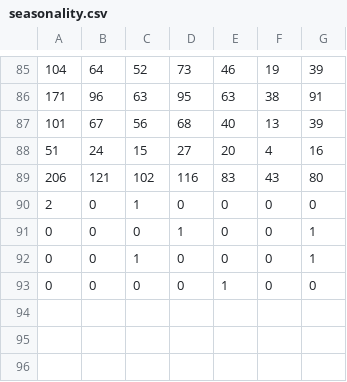
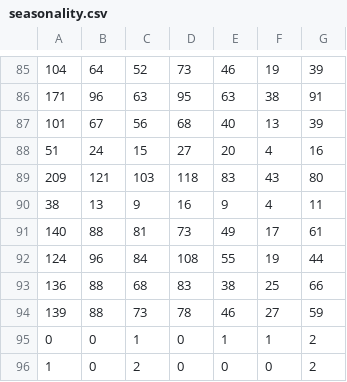
Before and after one commit to auroragonzalez/hola, a CSV file: seasonality.csv, drawn as a sheet; only a part is shown, gaps mark what is left out.

Commit message:
Seasonality-from-2018-01-02-to-2018-04-05.csv added

```diff
--- a/seasonality.csv
+++ b/seasonality.csv
@@ -88,6 +88,9 @@
 51,24,15,27,20,4,16
-206,121,102,116,83,43,80
-2,0,1,0,0,0,0
-0,0,0,1,0,0,1
-0,0,1,0,0,0,1
-0,0,0,0,1,0,0
+209,121,103,118,83,43,80
+38,13,9,16,9,4,11
+140,88,81,73,49,17,61
+124,96,84,108,55,19,44
+136,88,68,83,38,25,66
+139,88,73,78,46,27,59
+0,0,1,0,1,1,2
+1,0,2,0,0,0,2
```
Also changed, not shown: seasonalityTest.csv.
